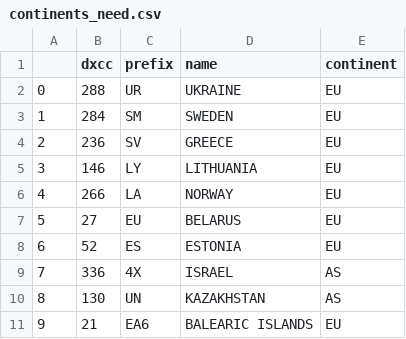
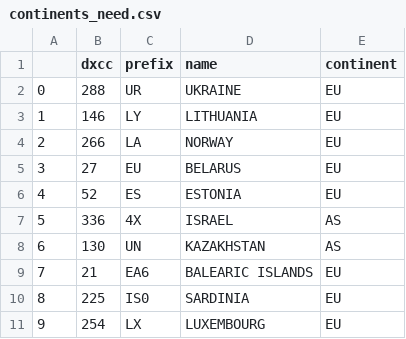
Before and after one commit to zimolzak/allhams, a CSV file: dxcc/continents_need.csv, drawn as a sheet; only a part is shown; the shorter side is filled out with more unchanged rows; removed rows and columns are numbered as before the commit, all else as after; the diff names each change by its address in the sheet, - before the commit and + after, or states it on an @@ line.

```diff
--- a/dxcc/continents_need.csv
+++ b/dxcc/continents_need.csv
-row 3: 1 | 284 | SM | SWEDEN | EU
-row 4: 2 | 236 | SV | GREECE | EU
@@ column A renumbered from row 3 down @@
```
Also changed, not shown: dxcc/continents_need_EU.csv, dxcc/who_next_short.csv.
